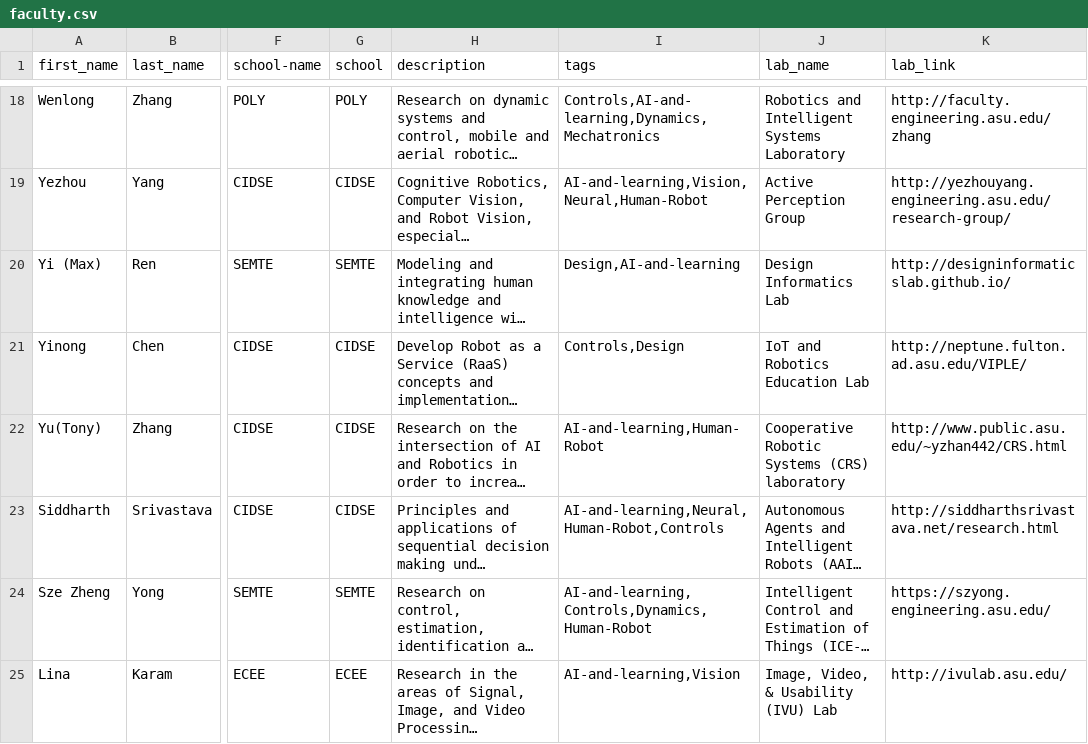
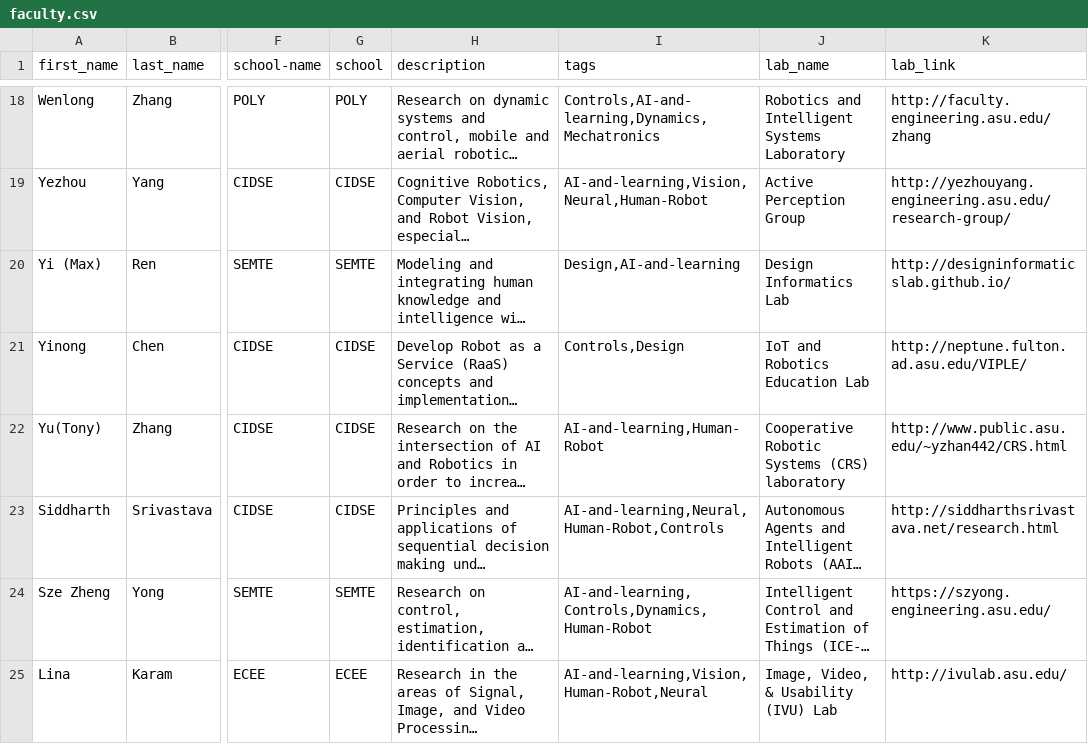
Before and after one commit to idealabasu/website_asurobotics, a CSV file: _data/faculty.csv, drawn as a sheet; only a part is shown, gaps mark what is left out; long unchanged cells end in …; the diff names each change by its address in the sheet, - before the commit and + after, or states it on an @@ line.

Commit message:
updated linas tags

```diff
--- a/_data/faculty.csv
+++ b/_data/faculty.csv
-I25 (tags): AI-and-learning,Vision
+I25 (tags): AI-and-learning,Vision,Human-Robot,Neural
```
